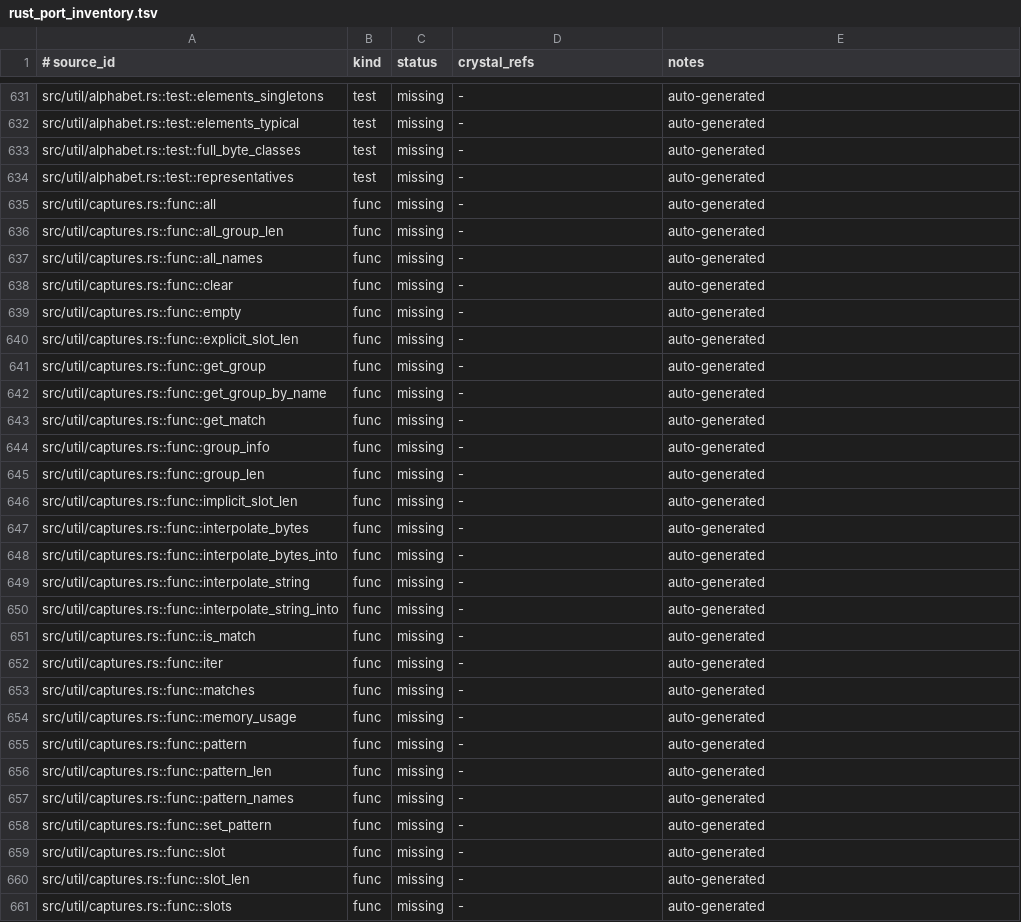
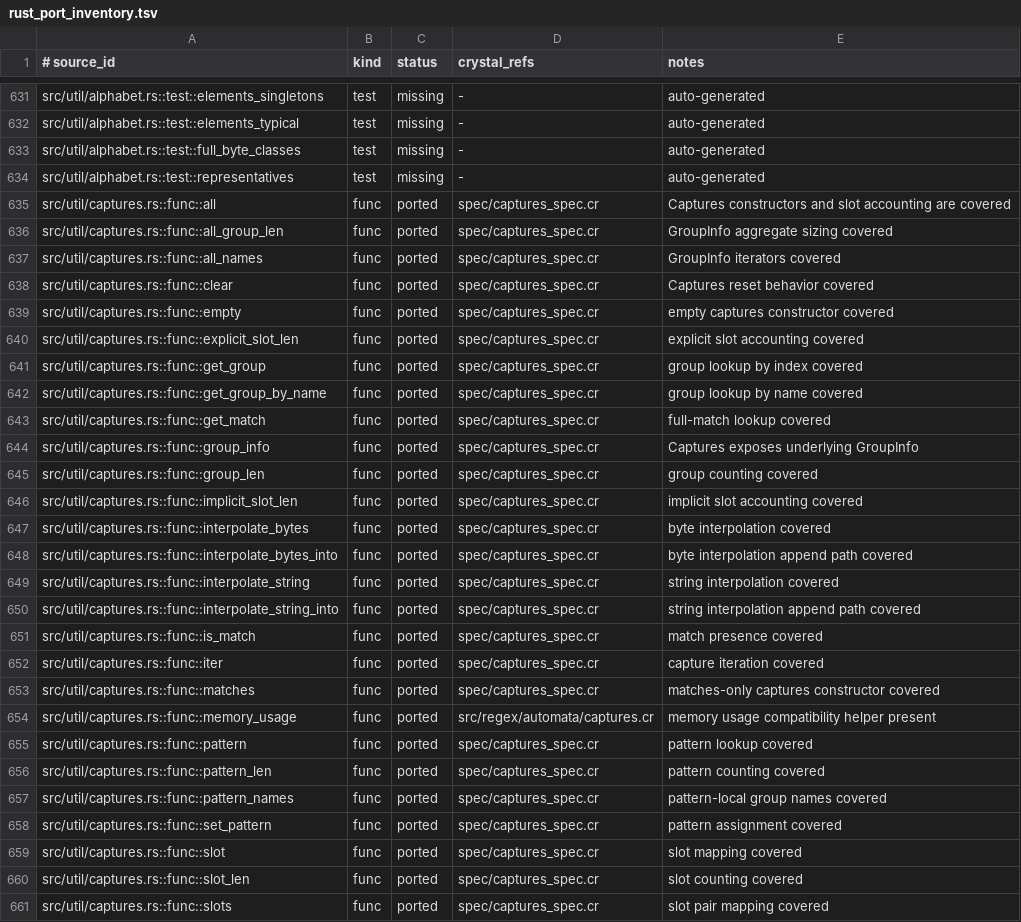
Before and after one commit to dsisnero/regex-automata, a TSV file: plans/inventory/rust_port_inventory.tsv, drawn as a sheet; only a part is shown, gaps mark what is left out; the diff covers the shown part only.

Commit message:
Complete captures and slot management parity

```diff
--- a/plans/inventory/rust_port_inventory.tsv
+++ b/plans/inventory/rust_port_inventory.tsv
@@ -634,28 +634,28 @@ src/util/alphabet.rs::test::full_byte_classes	test	missing	-	auto-generated
 src/util/alphabet.rs::test::representatives	test	missing	-	auto-generated
-src/util/captures.rs::func::all	func	missing	-	auto-generated
-src/util/captures.rs::func::all_group_len	func	missing	-	auto-generated
-src/util/captures.rs::func::all_names	func	missing	-	auto-generated
-src/util/captures.rs::func::clear	func	missing	-	auto-generated
-src/util/captures.rs::func::empty	func	missing	-	auto-generated
-src/util/captures.rs::func::explicit_slot_len	func	missing	-	auto-generated
-src/util/captures.rs::func::get_group	func	missing	-	auto-generated
-src/util/captures.rs::func::get_group_by_name	func	missing	-	auto-generated
-src/util/captures.rs::func::get_match	func	missing	-	auto-generated
-src/util/captures.rs::func::group_info	func	missing	-	auto-generated
-src/util/captures.rs::func::group_len	func	missing	-	auto-generated
-src/util/captures.rs::func::implicit_slot_len	func	missing	-	auto-generated
-src/util/captures.rs::func::interpolate_bytes	func	missing	-	auto-generated
-src/util/captures.rs::func::interpolate_bytes_into	func	missing	-	auto-generated
-src/util/captures.rs::func::interpolate_string	func	missing	-	auto-generated
-src/util/captures.rs::func::interpolate_string_into	func	missing	-	auto-generated
-src/util/captures.rs::func::is_match	func	missing	-	auto-generated
-src/util/captures.rs::func::iter	func	missing	-	auto-generated
-src/util/captures.rs::func::matches	func	missing	-	auto-generated
-src/util/captures.rs::func::memory_usage	func	missing	-	auto-generated
-src/util/captures.rs::func::pattern	func	missing	-	auto-generated
-src/util/captures.rs::func::pattern_len	func	missing	-	auto-generated
-src/util/captures.rs::func::pattern_names	func	missing	-	auto-generated
-src/util/captures.rs::func::set_pattern	func	missing	-	auto-generated
-src/util/captures.rs::func::slot	func	missing	-	auto-generated
-src/util/captures.rs::func::slot_len	func	missing	-	auto-generated
-src/util/captures.rs::func::slots	func	missing	-	auto-generated
+src/util/captures.rs::func::all	func	ported	spec/captures_spec.cr	Captures constructors and slot accounting are covered
+src/util/captures.rs::func::all_group_len	func	ported	spec/captures_spec.cr	GroupInfo aggregate sizing covered
+src/util/captures.rs::func::all_names	func	ported	spec/captures_spec.cr	GroupInfo iterators covered
+src/util/captures.rs::func::clear	func	ported	spec/captures_spec.cr	Captures reset behavior covered
+src/util/captures.rs::func::empty	func	ported	spec/captures_spec.cr	empty captures constructor covered
+src/util/captures.rs::func::explicit_slot_len	func	ported	spec/captures_spec.cr	explicit slot accounting covered
+src/util/captures.rs::func::get_group	func	ported	spec/captures_spec.cr	group lookup by index covered
+src/util/captures.rs::func::get_group_by_name	func	ported	spec/captures_spec.cr	group lookup by name covered
+src/util/captures.rs::func::get_match	func	ported	spec/captures_spec.cr	full-match lookup covered
+src/util/captures.rs::func::group_info	func	ported	spec/captures_spec.cr	Captures exposes underlying GroupInfo
+src/util/captures.rs::func::group_len	func	ported	spec/captures_spec.cr	group counting covered
+src/util/captures.rs::func::implicit_slot_len	func	ported	spec/captures_spec.cr	implicit slot accounting covered
+src/util/captures.rs::func::interpolate_bytes	func	ported	spec/captures_spec.cr	byte interpolation covered
+src/util/captures.rs::func::interpolate_bytes_into	func	ported	spec/captures_spec.cr	byte interpolation append path covered
+src/util/captures.rs::func::interpolate_string	func	ported	spec/captures_spec.cr	string interpolation covered
+src/util/captures.rs::func::interpolate_string_into	func	ported	spec/captures_spec.cr	string interpolation append path covered
+src/util/captures.rs::func::is_match	func	ported	spec/captures_spec.cr	match presence covered
+src/util/captures.rs::func::iter	func	ported	spec/captures_spec.cr	capture iteration covered
+src/util/captures.rs::func::matches	func	ported	spec/captures_spec.cr	matches-only captures constructor covered
+src/util/captures.rs::func::memory_usage	func	ported	src/regex/automata/captures.cr	memory usage compatibility helper present
+src/util/captures.rs::func::pattern	func	ported	spec/captures_spec.cr	pattern lookup covered
+src/util/captures.rs::func::pattern_len	func	ported	spec/captures_spec.cr	pattern counting covered
+src/util/captures.rs::func::pattern_names	func	ported	spec/captures_spec.cr	pattern-local group names covered
+src/util/captures.rs::func::set_pattern	func	ported	spec/captures_spec.cr	pattern assignment covered
+src/util/captures.rs::func::slot	func	ported	spec/captures_spec.cr	slot mapping covered
+src/util/captures.rs::func::slot_len	func	ported	spec/captures_spec.cr	slot counting covered
+src/util/captures.rs::func::slots	func	ported	spec/captures_spec.cr	slot pair mapping covered
```
Also changed, not shown: 36 edited cells elsewhere in this file, 6 other files.
